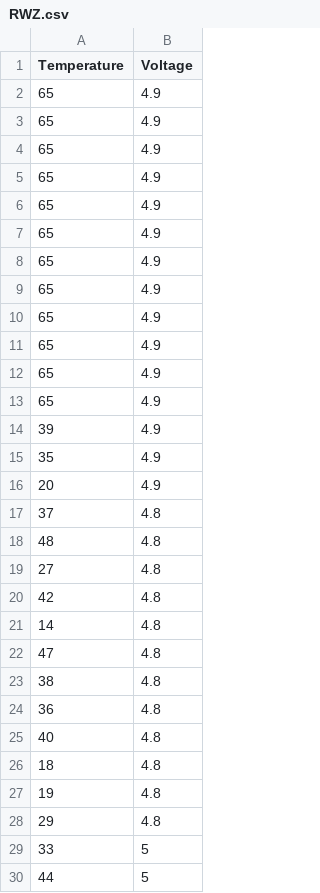
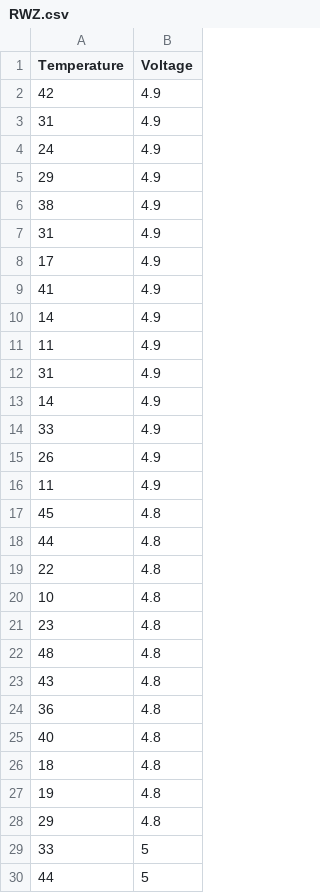
Before and after one commit to ShayShahar/BNHealthMonitoring, a CSV file: Source/BNHealthMonitoring/CSVFiles/RWZ.csv, drawn as a sheet; only a part is shown.

```diff
--- a/Source/BNHealthMonitoring/CSVFiles/RWZ.csv
+++ b/Source/BNHealthMonitoring/CSVFiles/RWZ.csv
@@ -1,24 +1,24 @@
 Temperature,Voltage
-65,4.9
-65,4.9
-65,4.9
-65,4.9
-65,4.9
-65,4.9
-65,4.9
-65,4.9
-65,4.9
-65,4.9
-65,4.9
-65,4.9
-39,4.9
-35,4.9
-20,4.9
-37,4.8
+42,4.9
+31,4.9
+24,4.9
+29,4.9
+38,4.9
+31,4.9
+17,4.9
+41,4.9
+14,4.9
+11,4.9
+31,4.9
+14,4.9
+33,4.9
+26,4.9
+11,4.9
+45,4.8
+44,4.8
+22,4.8
+10,4.8
+23,4.8
 48,4.8
-27,4.8
-42,4.8
-14,4.8
-47,4.8
-38,4.8
+43,4.8
 36,4.8
```
Also changed, not shown: Source/BNHealthMonitoring/CSVFiles/EPS.csv, Source/BNHealthMonitoring/CSVFiles/RWX.csv, 3 other files.
